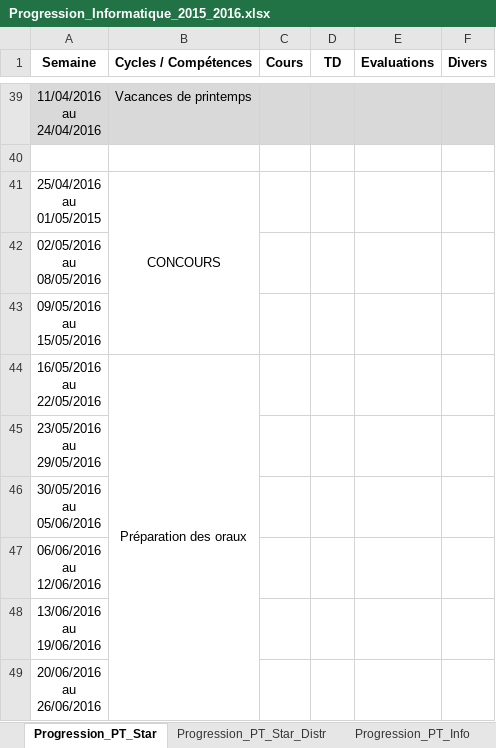
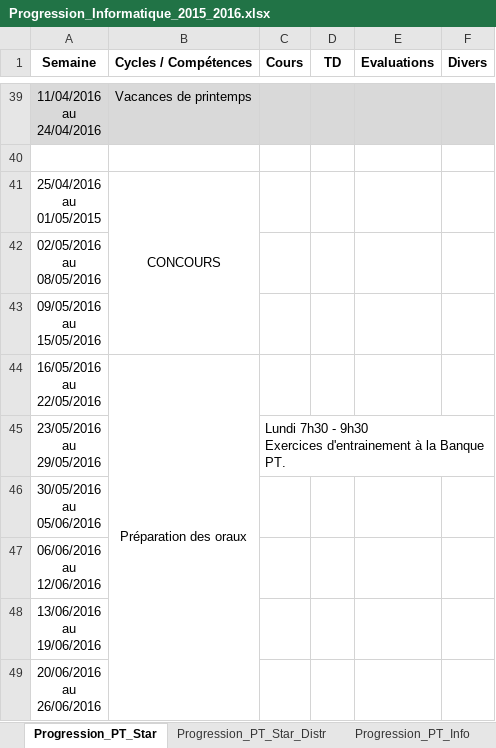
Before and after one commit to xpessoles/PT, an Excel workbook: 2015_2016_Informatique/Progression_Informatique_2015_2016.xlsx, sheet Progression_PT_Star, drawn as a sheet; only a part is shown, gaps mark what is left out; values as stored, in another font and other column widths than the file's, no borders; ↵ is a line break in a cell; the diff names each change by its address in the sheet, - before the commit and + after, or states it on an @@ line.

```diff
--- a/2015_2016_Informatique/Progression_Informatique_2015_2016.xlsx (sheet Progression_PT_Star)
+++ b/2015_2016_Informatique/Progression_Informatique_2015_2016.xlsx (sheet Progression_PT_Star)
-C45 (Cours): (empty)
+C45 (Cours): Lundi 7h30 - 9h30 ↵ Exercices d'entrainement à la Banque PT.
```
Also changed, not shown: 2015_2016_SII/Progression_2015_2016_SII.xlsx.
